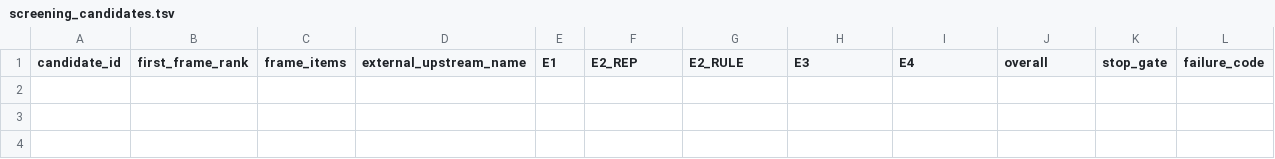
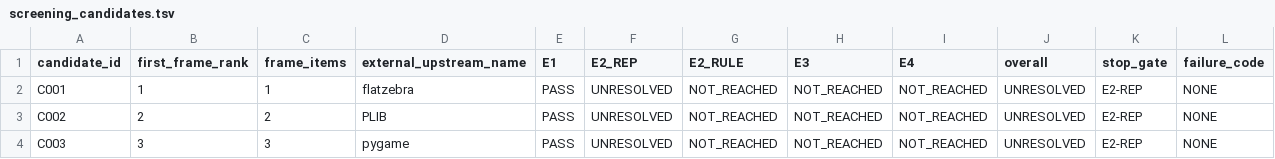
Before and after one commit to rohhj01-droid/red-team-spike, a TSV file: phase3_5/screening_candidates.tsv, drawn as a sheet; only a part is shown; rows hold the shown columns only; the diff names each change by its address in the sheet, - before the commit and + after, or states it on an @@ line.

Commit message:
Phase 3.5 screening: frame ranks 1-3 executed; all three UNRESOLVED
First execution under the sealed record contract. Results, recorded as
produced:

  1  devel/flatzebra  C001  UR PASS  E1 PASS  E2-REP UNRESOLVED
                                     PI-TRANSPORT-INDETERMINATE
  2  devel/plib       C002  UR PASS  E1 PASS  E2-REP UNRESOLVED
                                     PI-UNCLASSIFIED-SHAPE
  3  devel/pygame     C003  UR PASS  E1 PASS  E2-REP UNRESOLVED
                                     PI-TRANSPORT-INDETERMINATE

Zero PASS, zero FAIL, three protocol issues.

C001: DNS did not resolve on three recorded attempts while a control
request succeeded, so no HTTP-level answer about the endpoint was
obtained. Recorded per the contract as transport indeterminacy.

C002: upstream exposes BOTH admissible kinds of source location --
release tarballs on its own site and a code repository on its
SourceForge hub -- and designates neither as primary. The sealed
criterion supports two contradictory readings (two undesignated
locations, therefore FAIL; or repository-is-source and tarballs are
releases of it, therefore PASS) and does not determine which applies.
Choosing would have been the analyst discretion the protocol exists to
remove, so it is recorded as an unclassified shape rather than forced
to a verdict.

C003: official project page returned 502 on three recorded attempts
while a control succeeded. The contract limits starting points to URLs
in the frozen OpenBSD metadata, so no alternative entry point was
tried; reaching the project by other known means would have breached
the navigation whitelist.

Two substantive gaps surfaced and were deliberately NOT fixed, per the
checkpoint rule that the first items must not become a free look used
to tune the rules: (a) the contract lists "DNS failure" under transport
indeterminacy, but NXDOMAIN is an authoritative negative rather than a
timeout, and the wording does not distinguish them; (b) "exactly one
externally designated canonical source location" may be
near-unsatisfiable, since having both releases and a repository without
labelling either canonical is ordinary practice. Both are raised in the
checkpoint report, not patched mid-run.

Ledger invariants hold: 10 fields on every frame row, 21 on every
candidate row, failure_code and protocol_issue_code never both
populated, gates after the stop gate NOT_REACHED, every verdict cites
evidence.

```diff
--- a/phase3_5/screening_candidates.tsv
+++ b/phase3_5/screening_candidates.tsv
+row 2: C001 | 1 | 1 | flatzebra | PASS | UNRESOLVED | NOT_REACHED | NOT_REACHED | NOT_REACHED | UNRESOLVED | E2-REP | NONE
+row 3: C002 | 2 | 2 | PLIB | PASS | UNRESOLVED | NOT_REACHED | NOT_REACHED | NOT_REACHED | UNRESOLVED | E2-REP | NONE
+row 4: C003 | 3 | 3 | pygame | PASS | UNRESOLVED | NOT_REACHED | NOT_REACHED | NOT_REACHED | UNRESOLVED | E2-REP | NONE
```
Also changed, not shown: 2 other files.
